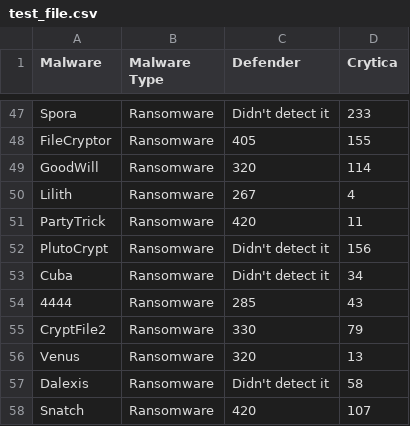
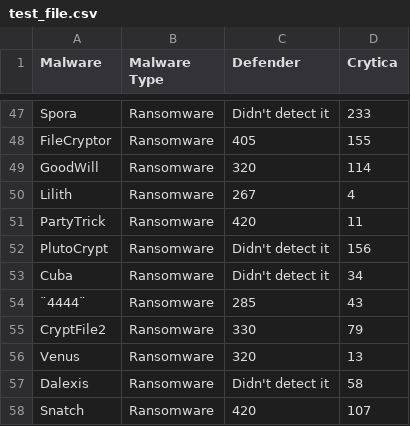
Before and after one commit to Cito-98/test123, a CSV file: test_file.csv, drawn as a sheet; only a part is shown, gaps mark what is left out.

Commit message:
Update test_file.csv

```diff
--- a/test_file.csv
+++ b/test_file.csv
@@ -53,3 +53,3 @@ PlutoCrypt,Ransomware,Didn't detect it,156
 Cuba,Ransomware,Didn't detect it,34
-4444,Ransomware,285,43
+¨4444¨,Ransomware,285,43
 CryptFile2,Ransomware,330,79
```
